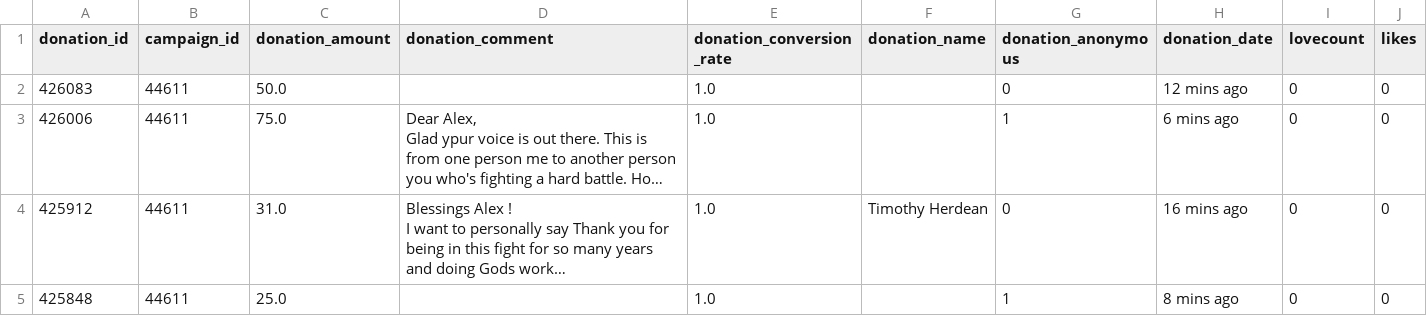
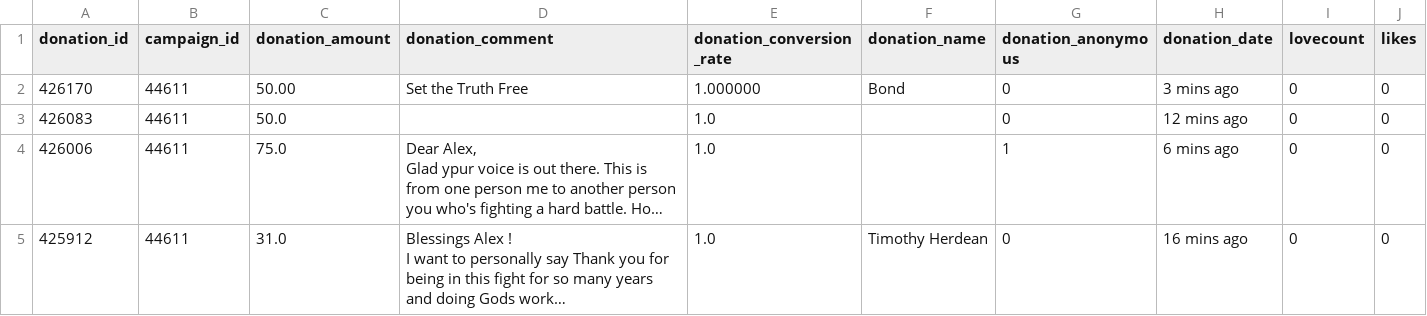
Before and after one commit to Egarok/SaveInfoWarsScraper, a CSV file: data/saveinfowars-donations-records.csv, drawn as a sheet; only a part is shown; the shorter side is filled out with more unchanged rows; long unchanged cells end in …; the diff names each change by its address in the sheet, - before the commit and + after, or states it on an @@ line.

Commit message:
Latest data: Fri Dec 31 21:11:09 UTC 2021

```diff
--- a/data/saveinfowars-donations-records.csv
+++ b/data/saveinfowars-donations-records.csv
+row 2: 426170 | 44611 | 50.00 | Set the Truth Free | 1.000000 | Bond | 0 | 3 mins ago | 0 | 0
```
